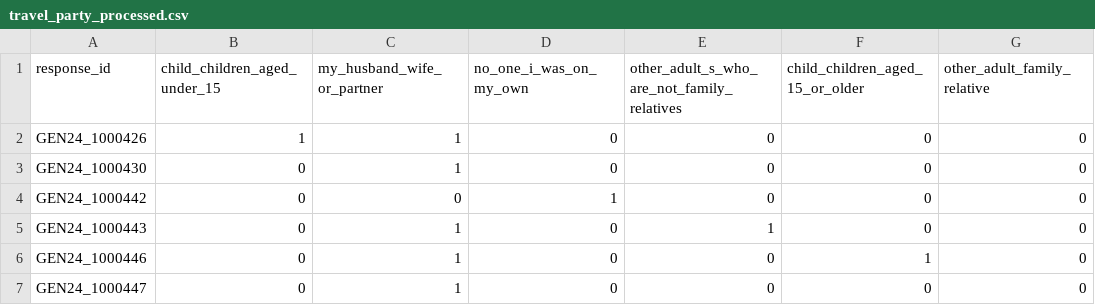
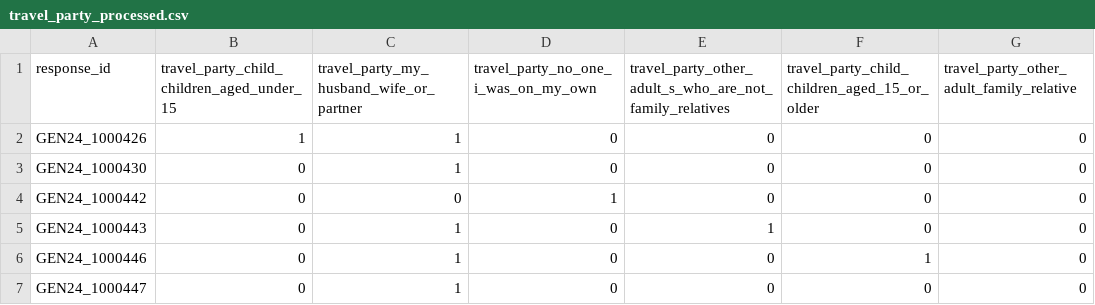
Before and after one commit to shrestha-rujal/nz-tourism, a CSV file: decision-tree/output/travel_party_processed.csv, drawn as a sheet; only a part is shown.

```diff
--- a/decision-tree/output/travel_party_processed.csv
+++ b/decision-tree/output/travel_party_processed.csv
@@ -1,2 +1,2 @@
-response_id,child_children_aged_under_15,my_husband_wife_or_partner,no_one_i_was_on_my_own,other_adult_s_who_are_not_family_relatives,child_children_aged_15_or_older,other_adult_family_relative
+response_id,travel_party_child_children_aged_under_15,travel_party_my_husband_wife_or_partner,travel_party_no_one_i_was_on_my_own,travel_party_other_adult_s_who_are_not_family_relatives,travel_party_child_children_aged_15_or_older,travel_party_other_adult_family_relative
 GEN24_1000426,1,1,0,0,0,0
```
Also changed, not shown: decision-tree/output/maori_experience_processed.csv, decision-tree/output/other_countries_processed.csv, 21 other files.
